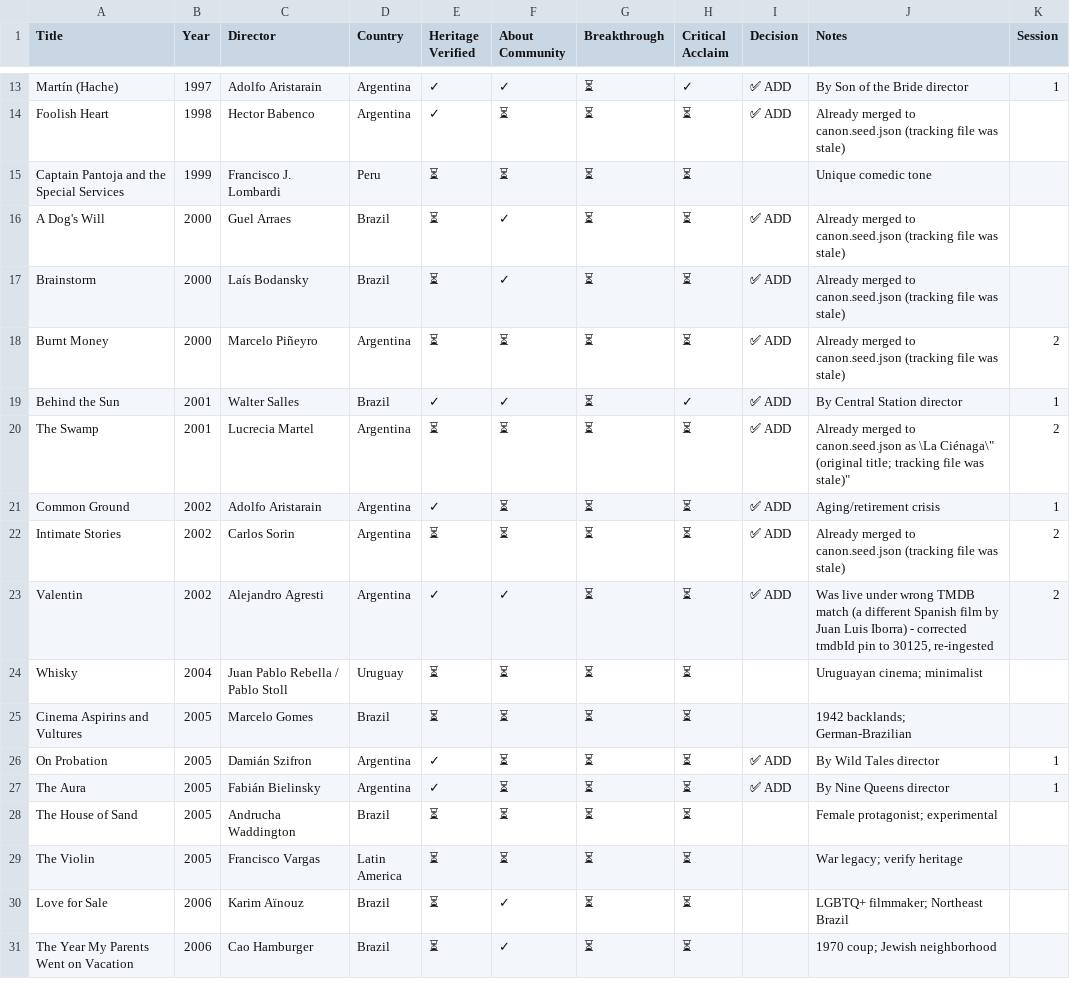
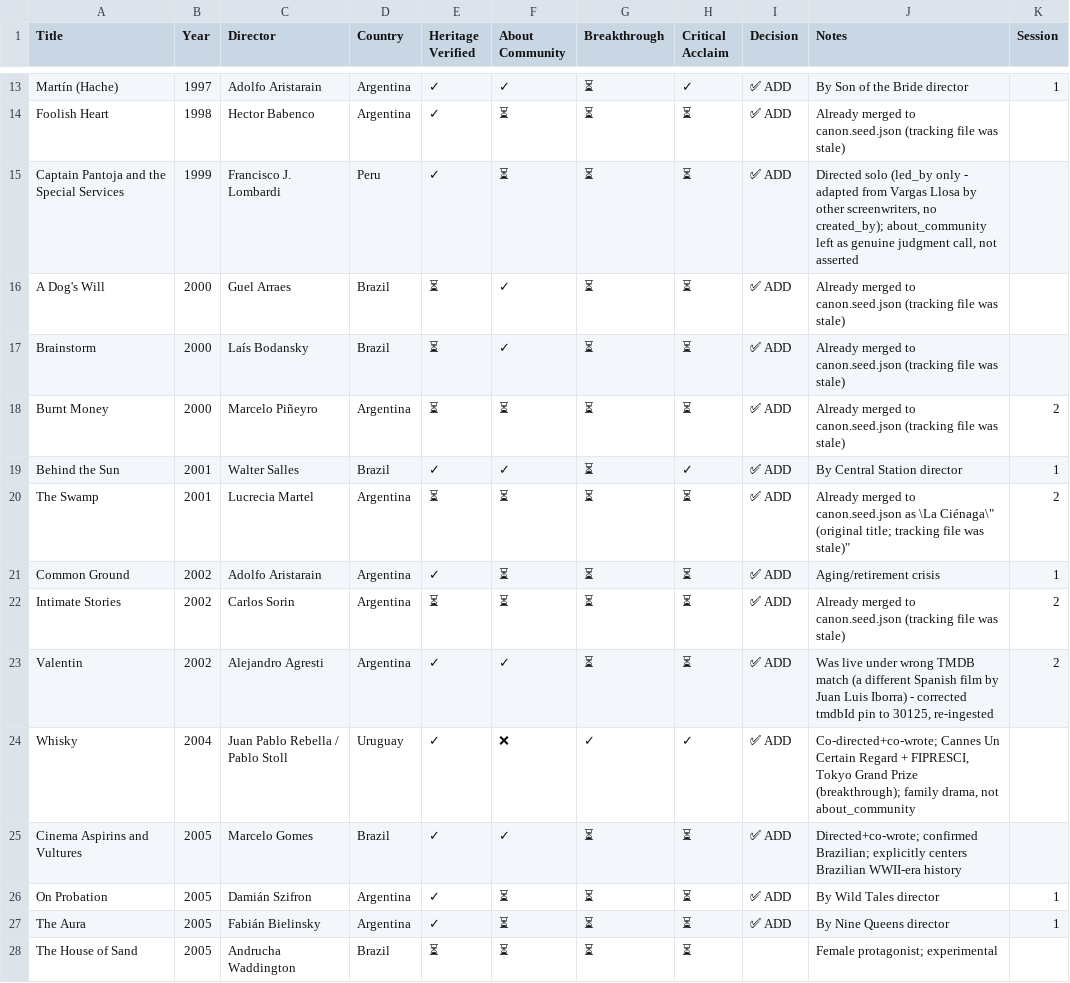
Before and after one commit to ramirez-ai-labs/latino-canon, a CSV file: TIER_1_RESEARCH_TRACKING.csv, drawn as a sheet; only a part is shown, gaps mark what is left out; the shorter side is filled out with more unchanged rows.

```diff
--- a/TIER_1_RESEARCH_TRACKING.csv
+++ b/TIER_1_RESEARCH_TRACKING.csv
@@ -14,3 +14,3 @@
 "Foolish Heart","1998","Hector Babenco","Argentina","✓","⏳","⏳","⏳","✅ ADD","Already merged to canon.seed.json (tracking file was stale)",""
-"Captain Pantoja and the Special Services","1999","Francisco J. Lombardi","Peru","⏳","⏳","⏳","⏳","","Unique comedic tone",""
+"Captain Pantoja and the Special Services","1999","Francisco J. Lombardi","Peru","✓","⏳","⏳","⏳","✅ ADD","Directed solo (led_by only - adapted from Vargas Llosa by other screenwriters, no created_by); about_community left as genuine judgment call, not asserted",""
 "A Dog's Will","2000","Guel Arraes","Brazil","⏳","✓","⏳","⏳","✅ ADD","Already merged to canon.seed.json (tracking file was stale)",""
@@ -23,4 +23,4 @@
 "Valentin","2002","Alejandro Agresti","Argentina","✓","✓","⏳","⏳","✅ ADD","Was live under wrong TMDB match (a different Spanish film by Juan Luis Iborra) - corrected tmdbId pin to 30125, re-ingested","2"
-"Whisky","2004","Juan Pablo Rebella / Pablo Stoll","Uruguay","⏳","⏳","⏳","⏳","","Uruguayan cinema; minimalist",""
-"Cinema Aspirins and Vultures","2005","Marcelo Gomes","Brazil","⏳","⏳","⏳","⏳","","1942 backlands; German-Brazilian",""
+"Whisky","2004","Juan Pablo Rebella / Pablo Stoll","Uruguay","✓","❌","✓","✓","✅ ADD","Co-directed+co-wrote; Cannes Un Certain Regard + FIPRESCI, Tokyo Grand Prize (breakthrough); family drama, not about_community",""
+"Cinema Aspirins and Vultures","2005","Marcelo Gomes","Brazil","✓","✓","⏳","⏳","✅ ADD","Directed+co-wrote; confirmed Brazilian; explicitly centers Brazilian WWII-era history",""
 "On Probation","2005","Damián Szifron","Argentina","✓","⏳","⏳","⏳","✅ ADD","By Wild Tales director","1"
```
Also changed, not shown: CANON_TRACKING_MASTER.csv, 1 other file.
